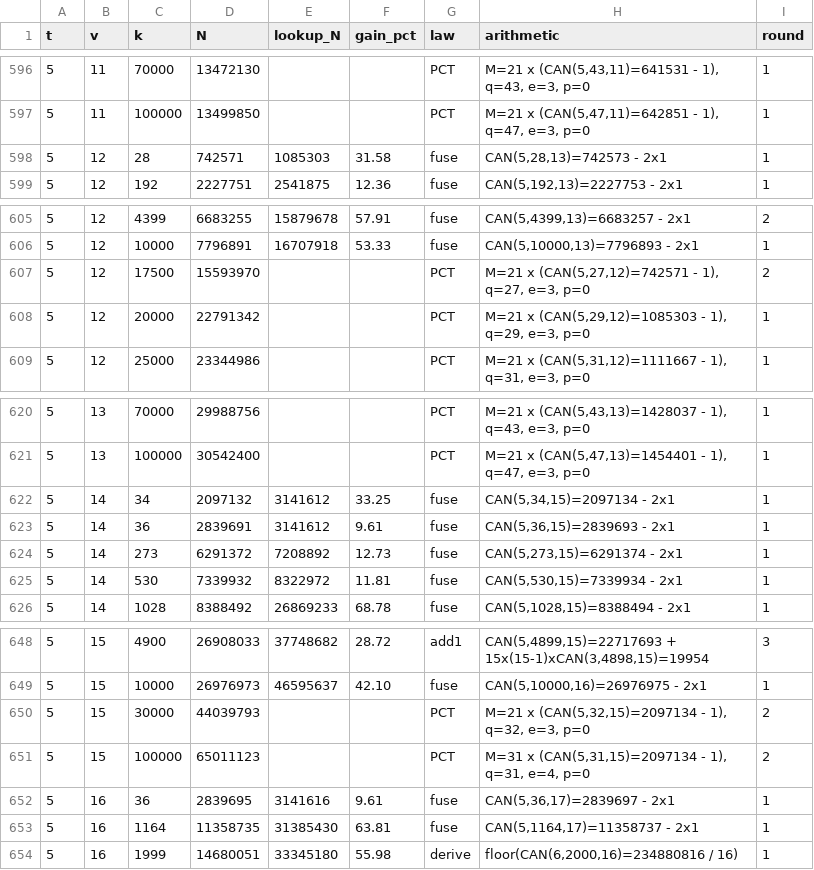
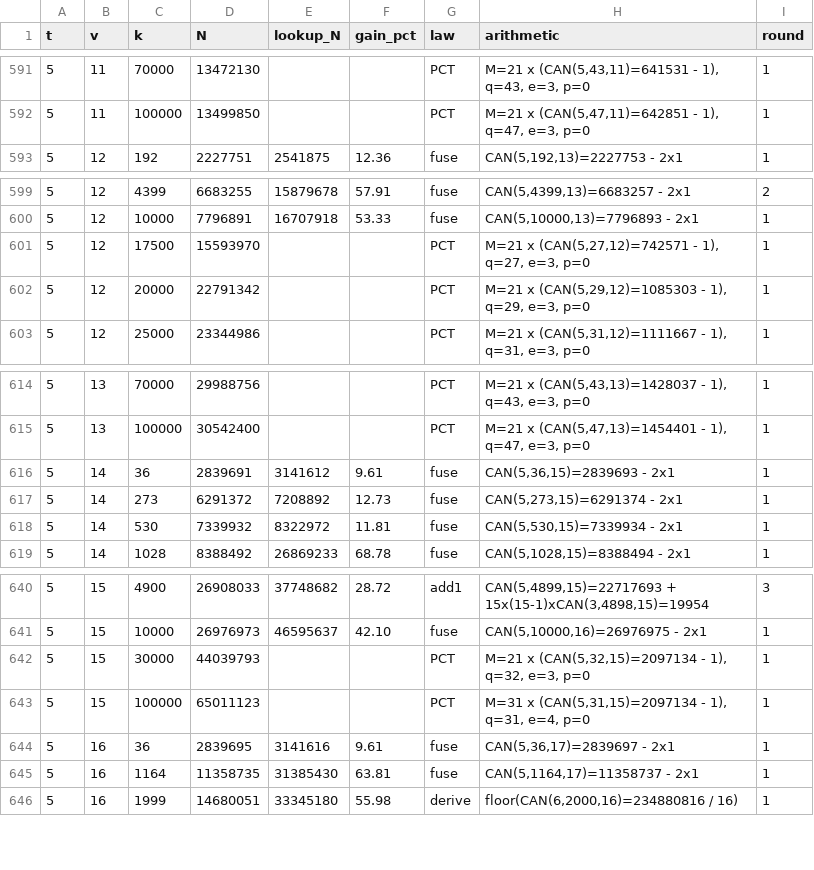
Before and after one commit to Justus42/ca-tools, a CSV file: table/derived.csv, drawn as a sheet; only a part is shown, gaps mark what is left out; the diff covers the shown part only.

```diff
--- a/table/derived.csv
+++ b/table/derived.csv
@@ -597,3 +592,2 @@ t,v,k,N,lookup_N,gain_pct,law,arithmetic,round
 5,11,100000,13499850,,,PCT,"M=21 x (CAN(5,47,11)=642851 - 1), q=47, e=3, p=0",1
-5,12,28,742571,1085303,31.58,fuse,"CAN(5,28,13)=742573 - 2x1",1
 5,12,192,2227751,2541875,12.36,fuse,"CAN(5,192,13)=2227753 - 2x1",1
@@ -606,3 +600,3 @@ t,v,k,N,lookup_N,gain_pct,law,arithmetic,round
 5,12,10000,7796891,16707918,53.33,fuse,"CAN(5,10000,13)=7796893 - 2x1",1
-5,12,17500,15593970,,,PCT,"M=21 x (CAN(5,27,12)=742571 - 1), q=27, e=3, p=0",2
+5,12,17500,15593970,,,PCT,"M=21 x (CAN(5,27,12)=742571 - 1), q=27, e=3, p=0",1
 5,12,20000,22791342,,,PCT,"M=21 x (CAN(5,29,12)=1085303 - 1), q=29, e=3, p=0",1
@@ -621,3 +615,2 @@ t,v,k,N,lookup_N,gain_pct,law,arithmetic,round
 5,13,100000,30542400,,,PCT,"M=21 x (CAN(5,47,13)=1454401 - 1), q=47, e=3, p=0",1
-5,14,34,2097132,3141612,33.25,fuse,"CAN(5,34,15)=2097134 - 2x1",1
 5,14,36,2839691,3141612,9.61,fuse,"CAN(5,36,15)=2839693 - 2x1",1
@@ -649,4 +641,4 @@ t,v,k,N,lookup_N,gain_pct,law,arithmetic,round
 5,15,10000,26976973,46595637,42.10,fuse,"CAN(5,10000,16)=26976975 - 2x1",1
-5,15,30000,44039793,,,PCT,"M=21 x (CAN(5,32,15)=2097134 - 1), q=32, e=3, p=0",2
-5,15,100000,65011123,,,PCT,"M=31 x (CAN(5,31,15)=2097134 - 1), q=31, e=4, p=0",2
+5,15,30000,44039793,,,PCT,"M=21 x (CAN(5,32,15)=2097134 - 1), q=32, e=3, p=0",1
+5,15,100000,65011123,,,PCT,"M=31 x (CAN(5,31,15)=2097134 - 1), q=31, e=4, p=0",1
 5,16,36,2839695,3141616,9.61,fuse,"CAN(5,36,17)=2839697 - 2x1",1
```
Also changed, not shown: 6 removed rows and 2 edited cells elsewhere in this file, table/priority.csv, 8 other files.
